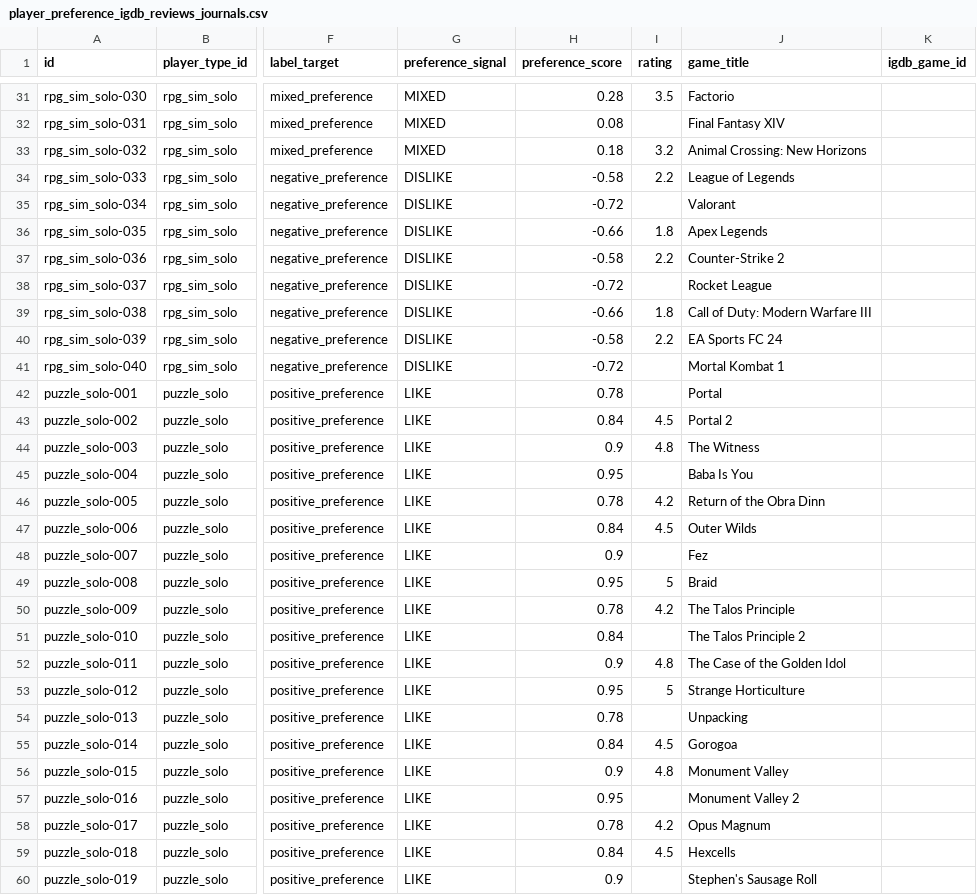
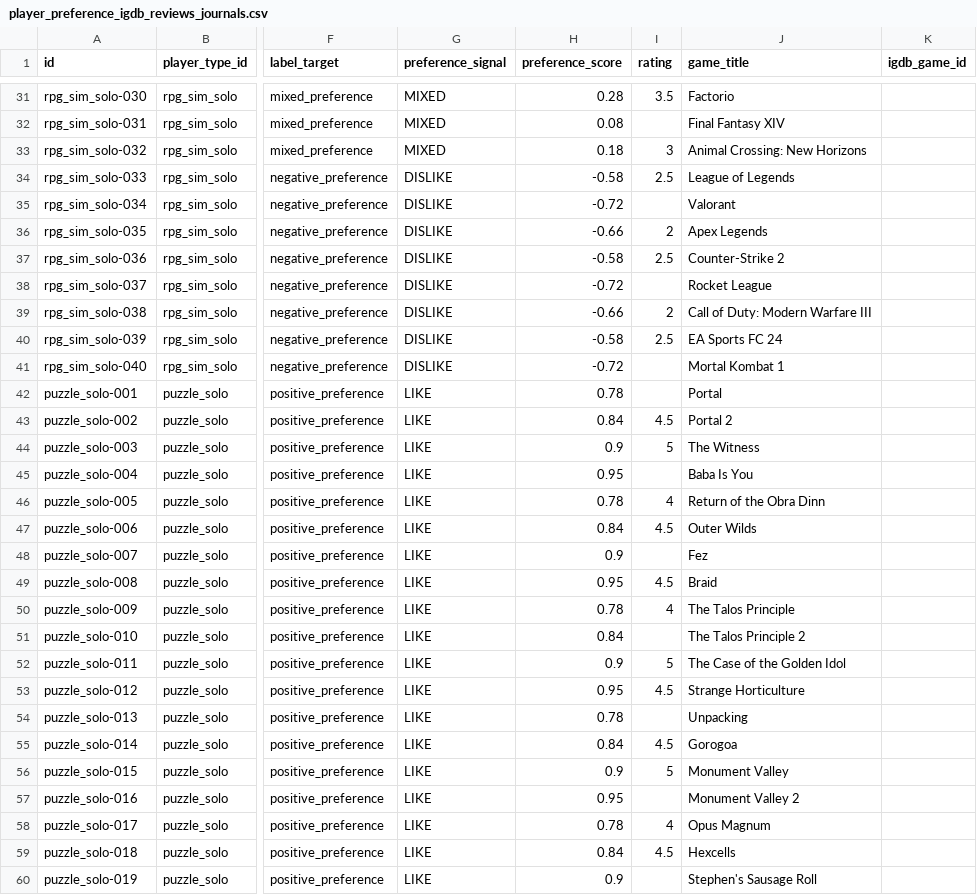
Before and after one commit to KDA1325/SW-AI-W15-FRAMEWORK, a CSV file: docs/datasets/player-preference-igdb/player_preference_igdb_reviews_journals.csv, drawn as a sheet; only a part is shown, gaps mark what is left out; the diff covers the shown part only; the diff names each change by its address in the sheet, - before the commit and + after, or states it on an @@ line.

```diff
--- a/docs/datasets/player-preference-igdb/player_preference_igdb_reviews_journals.csv
+++ b/docs/datasets/player-preference-igdb/player_preference_igdb_reviews_journals.csv
-I33 (rating): 3.2
+I33 (rating): 3
-I34 (rating): 2.2
+I34 (rating): 2.5
-I36 (rating): 1.8
+I36 (rating): 2
-I37 (rating): 2.2
+I37 (rating): 2.5
-I39 (rating): 1.8
+I39 (rating): 2
-I40 (rating): 2.2
+I40 (rating): 2.5
-I44 (rating): 4.8
+I44 (rating): 5
-I46 (rating): 4.2
+I46 (rating): 4
-I49 (rating): 5
+I49 (rating): 4.5
-I50 (rating): 4.2
+I50 (rating): 4
-I52 (rating): 4.8
+I52 (rating): 5
-I53 (rating): 5
+I53 (rating): 4.5
-I56 (rating): 4.8
+I56 (rating): 5
-I58 (rating): 4.2
+I58 (rating): 4
```
Also changed, not shown: 95 edited cells elsewhere in this file, docs/datasets/player-preference-igdb/by-persona/01_rpg_sim_solo.csv, docs/datasets/player-preference-igdb/by-persona/02_puzzle_solo.csv, 18 other files.
